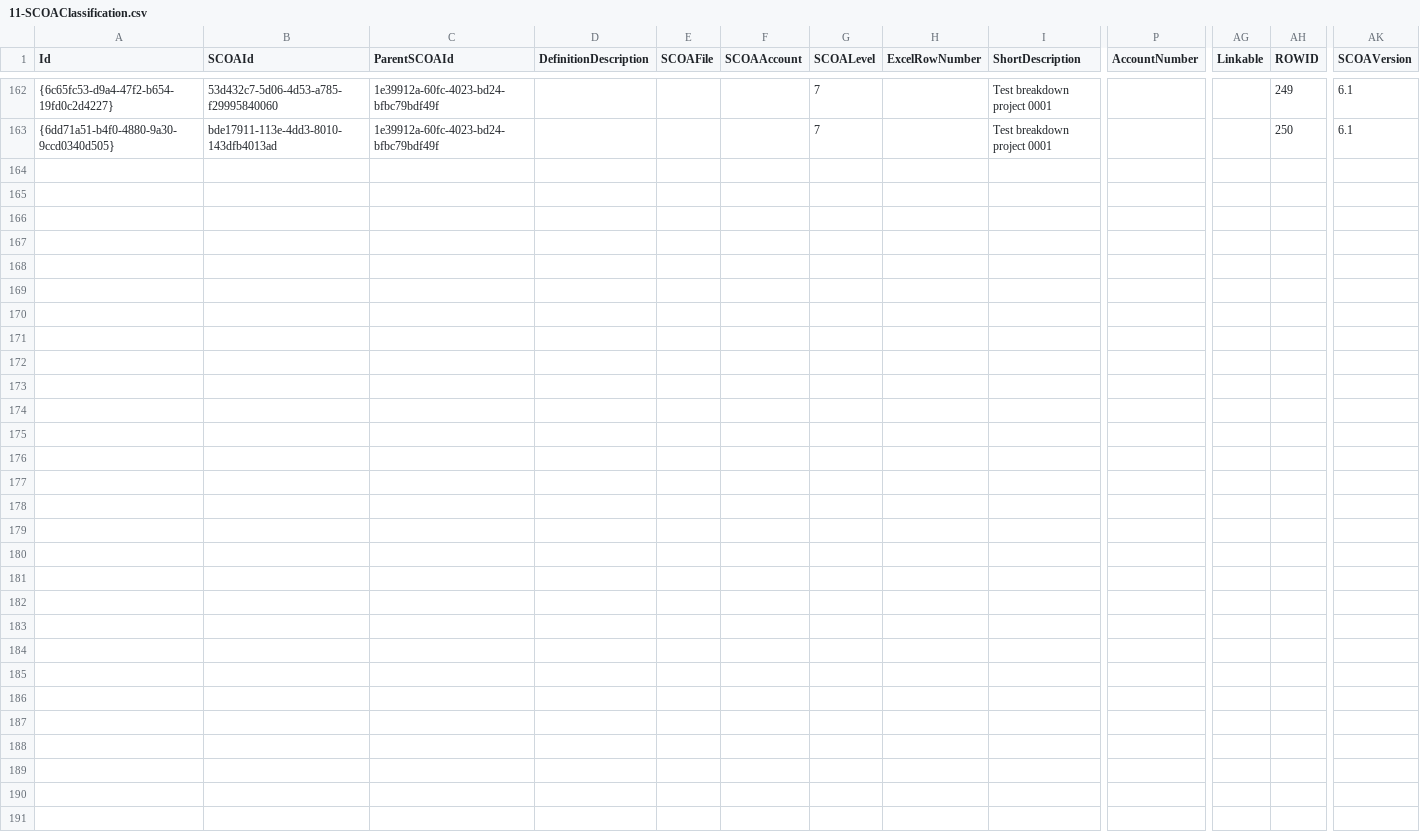
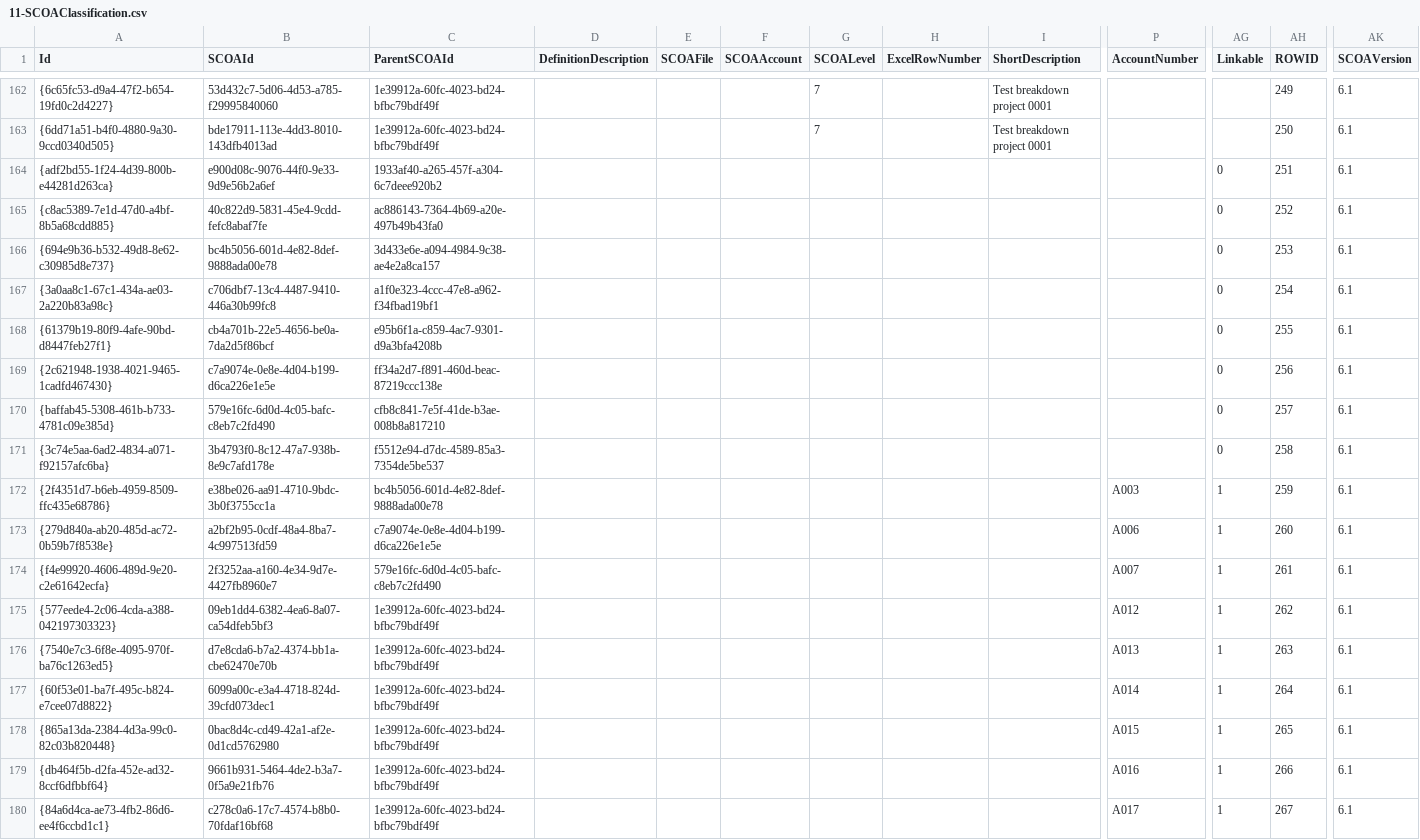
Before and after one commit to IMQS/imqs-asset-testing, a CSV file: scripts/v6/prime/11-SCOAClassification.csv, drawn as a sheet; only a part is shown, gaps mark what is left out; rows hold the shown columns only; the diff names each change by its address in the sheet, - before the commit and + after, or states it on an @@ line.

Commit message:
added classifications

```diff
--- a/scripts/v6/prime/11-SCOAClassification.csv
+++ b/scripts/v6/prime/11-SCOAClassification.csv
+row 164: {adf2bd55-1f24-4d39-800b-e44281d263ca} | e900d08c-9076-44f0-9e33-9d9e56b2a6ef | 1933af40-a265-457f-a304-6c7deee920b2 |  |  |  |  |  |  |  | 0 | 251 | 6.1
+row 165: {c8ac5389-7e1d-47d0-a4bf-8b5a68cdd885} | 40c822d9-5831-45e4-9cdd-fefc8abaf7fe | ac886143-7364-4b69-a20e-497b49b43fa0 |  |  |  |  |  |  |  | 0 | 252 | 6.1
+row 166: {694e9b36-b532-49d8-8e62-c30985d8e737} | bc4b5056-601d-4e82-8def-9888ada00e78 | 3d433e6e-a094-4984-9c38-ae4e2a8ca157 |  |  |  |  |  |  |  | 0 | 253 | 6.1
+row 167: {3a0aa8c1-67c1-434a-ae03-2a220b83a98c} | c706dbf7-13c4-4487-9410-446a30b99fc8 | a1f0e323-4ccc-47e8-a962-f34fbad19bf1 |  |  |  |  |  |  |  | 0 | 254 | 6.1
+row 168: {61379b19-80f9-4afe-90bd-d8447feb27f1} | cb4a701b-22e5-4656-be0a-7da2d5f86bcf | e95b6f1a-c859-4ac7-9301-d9a3bfa4208b |  |  |  |  |  |  |  | 0 | 255 | 6.1
+row 169: {2c621948-1938-4021-9465-1cadfd467430} | c7a9074e-0e8e-4d04-b199-d6ca226e1e5e | ff34a2d7-f891-460d-beac-87219ccc138e |  |  |  |  |  |  |  | 0 | 256 | 6.1
+row 170: {baffab45-5308-461b-b733-4781c09e385d} | 579e16fc-6d0d-4c05-bafc-c8eb7c2fd490 | cfb8c841-7e5f-41de-b3ae-008b8a817210 |  |  |  |  |  |  |  | 0 | 257 | 6.1
+row 171: {3c74e5aa-6ad2-4834-a071-f92157afc6ba} | 3b4793f0-8c12-47a7-938b-8e9c7afd178e | f5512e94-d7dc-4589-85a3-7354de5be537 |  |  |  |  |  |  |  | 0 | 258 | 6.1
+row 172: {2f4351d7-b6eb-4959-8509-ffc435e68786} | e38be026-aa91-4710-9bdc-3b0f3755cc1a | bc4b5056-601d-4e82-8def-9888ada00e78 |  |  |  |  |  |  | A003 | 1 | 259 | 6.1
+row 173: {279d840a-ab20-485d-ac72-0b59b7f8538e} | a2bf2b95-0cdf-48a4-8ba7-4c997513fd59 | c7a9074e-0e8e-4d04-b199-d6ca226e1e5e |  |  |  |  |  |  | A006 | 1 | 260 | 6.1
+row 174: {f4e99920-4606-489d-9e20-c2e61642ecfa} | 2f3252aa-a160-4e34-9d7e-4427fb8960e7 | 579e16fc-6d0d-4c05-bafc-c8eb7c2fd490 |  |  |  |  |  |  | A007 | 1 | 261 | 6.1
+row 175: {577eede4-2c06-4cda-a388-042197303323} | 09eb1dd4-6382-4ea6-8a07-ca54dfeb5bf3 | 1e39912a-60fc-4023-bd24-bfbc79bdf49f |  |  |  |  |  |  | A012 | 1 | 262 | 6.1
+row 176: {7540e7c3-6f8e-4095-970f-ba76c1263ed5} | d7e8cda6-b7a2-4374-bb1a-cbe62470e70b | 1e39912a-60fc-4023-bd24-bfbc79bdf49f |  |  |  |  |  |  | A013 | 1 | 263 | 6.1
+row 177: {60f53e01-ba7f-495c-b824-e7cee07d8822} | 6099a00c-e3a4-4718-824d-39cfd073dec1 | 1e39912a-60fc-4023-bd24-bfbc79bdf49f |  |  |  |  |  |  | A014 | 1 | 264 | 6.1
+row 178: {865a13da-2384-4d3a-99c0-82c03b820448} | 0bac8d4c-cd49-42a1-af2e-0d1cd5762980 | 1e39912a-60fc-4023-bd24-bfbc79bdf49f |  |  |  |  |  |  | A015 | 1 | 265 | 6.1
+row 179: {db464f5b-d2fa-452e-ad32-8ccf6dfbbf64} | 9661b931-5464-4de2-b3a7-0f5a9e21fb76 | 1e39912a-60fc-4023-bd24-bfbc79bdf49f |  |  |  |  |  |  | A016 | 1 | 266 | 6.1
+row 180: {84a6d4ca-ae73-4fb2-86d6-ee4f6ccbd1c1} | c278c0a6-17c7-4574-b8b0-70fdaf16bf68 | 1e39912a-60fc-4023-bd24-bfbc79bdf49f |  |  |  |  |  |  | A017 | 1 | 267 | 6.1
```
